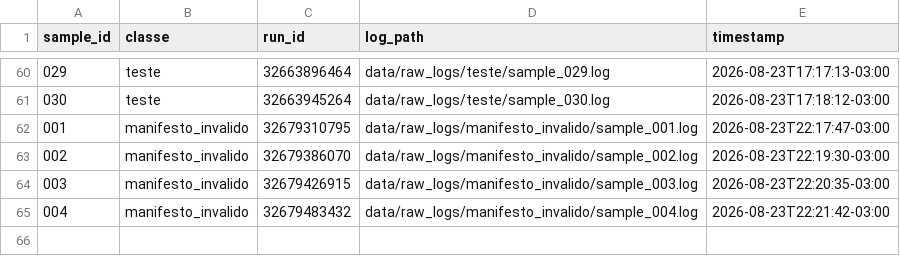
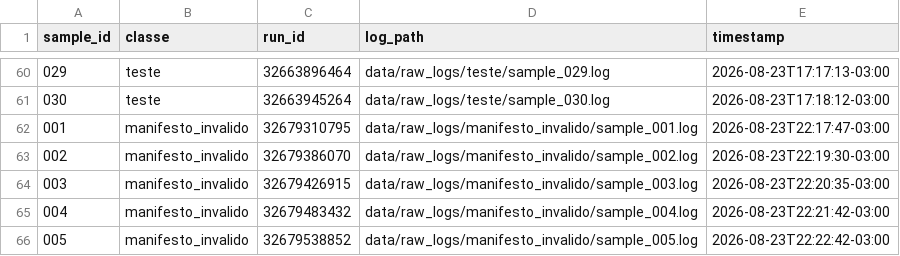
Before and after one commit to GeovaniRdS/auto-triagem, a CSV file: data/dataset.csv, drawn as a sheet; only a part is shown, gaps mark what is left out; the diff names each change by its address in the sheet, - before the commit and + after, or states it on an @@ line.

Commit message:
revert: fault-injection manifest failure amostra 005

```diff
--- a/data/dataset.csv
+++ b/data/dataset.csv
+row 66: 005 | manifesto_invalido | 32679538852 | data/raw_logs/manifesto_invalido/sample_005.log | 2026-08-23T22:22:42-03:00
```
Also changed, not shown: 2 other files.
